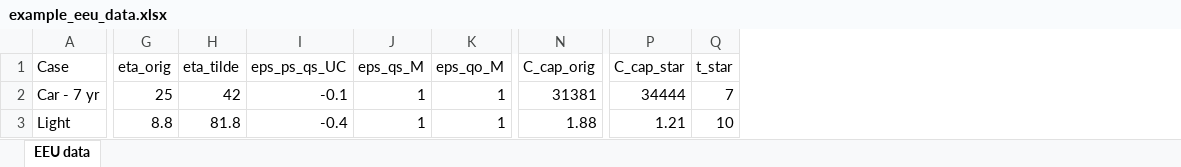
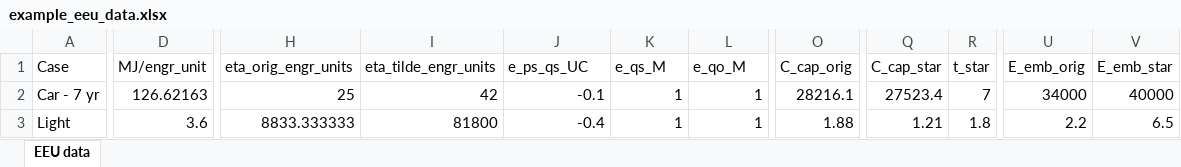
Before and after one commit to MatthewHeun/ReboundTools, an Excel workbook: inst/extdata/example_eeu_data.xlsx, sheet EEU data, drawn as a sheet; only a part is shown, gaps mark what is left out; values as stored, in another font and other column widths than the file's, no borders; removed rows and columns are numbered as before the commit, all else as after; the diff names each change by its address in the sheet, - before the commit and + after, or states it on an @@ line.

```diff
--- a/inst/extdata/example_eeu_data.xlsx (sheet EEU data)
+++ b/inst/extdata/example_eeu_data.xlsx (sheet EEU data)
+column D (MJ/engr_unit), rows 2-3: 126.62163 | 3.6
-column G (eta_orig), rows 2-3: 25 | 8.8
-column H (eta_tilde), rows 2-3: 42 | 81.8
+column H (eta_orig_engr_units), rows 2-3: 25 | 8833.333333
+column I (eta_tilde_engr_units), rows 2-3: 42 | 81800
+column U (E_emb_orig), rows 2-3: 34000 | 2.2
+column V (E_emb_star), rows 2-3: 40000 | 6.5
-J1: eps_ps_qs_UC
+J1: e_ps_qs_UC
-K1: eps_qs_M
+K1: e_qs_M
-L1: eps_qo_M
+L1: e_qo_M
-O2 (C_cap_orig): 31381
+O2 (C_cap_orig): 28216.1
-Q2 (C_cap_star): 34444
+Q2 (C_cap_star): 27523.4
-R3 (t_star): 10
+R3 (t_star): 1.8
```
Also changed, not shown: 9 other files.
